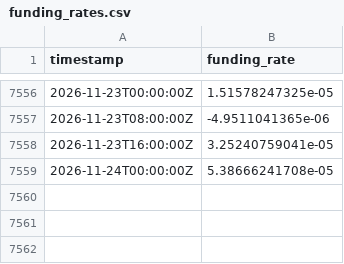
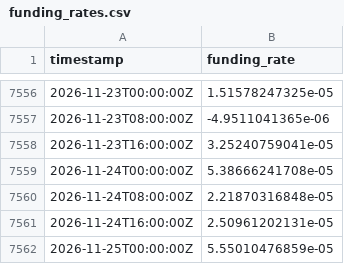
Before and after one commit to PXLabs-code/crypto-market-indicators, a CSV file: data/btc/funding_rates.csv, drawn as a sheet; only a part is shown, gaps mark what is left out.

```diff
--- a/data/btc/funding_rates.csv
+++ b/data/btc/funding_rates.csv
@@ -7559 +7559,4 @@ timestamp,funding_rate
 2026-11-24T00:00:00Z,5.38666241708e-05
+2026-11-24T08:00:00Z,2.21870316848e-05
+2026-11-24T16:00:00Z,2.50961202131e-05
+2026-11-25T00:00:00Z,5.55010476859e-05
```
Also changed, not shown: data/btc/mvrv.csv, data/btc/spot_ohlcv.csv, 4 other files.
